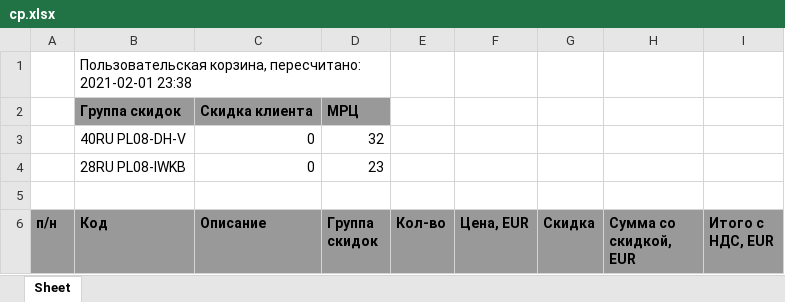
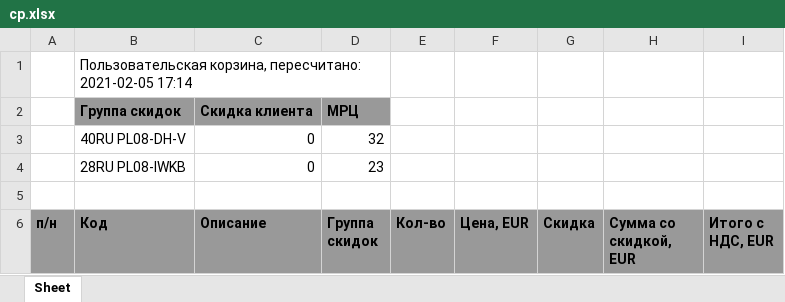
Before and after one commit to aleksandr-kiliushin/engineering-tools-backend, an Excel workbook: files/cp.xlsx, sheet Sheet, drawn as a sheet; only a part is shown; values as stored, in another font and other column widths than the file's, no borders; the diff covers the shown part only; the diff names each change by its address in the sheet, - before the commit and + after, or states it on an @@ line.

```diff
--- a/files/cp.xlsx (sheet Sheet)
+++ b/files/cp.xlsx (sheet Sheet)
-B1 (Код): …корзина, пересчитано: 2021-02-01 23:38
+B1 (Код): …корзина, пересчитано: 2021-02-05 17:14
```
Also changed, not shown: 12 added rows, 19 edited cells and row numbers in column A elsewhere in this sheet, 4 other files.
